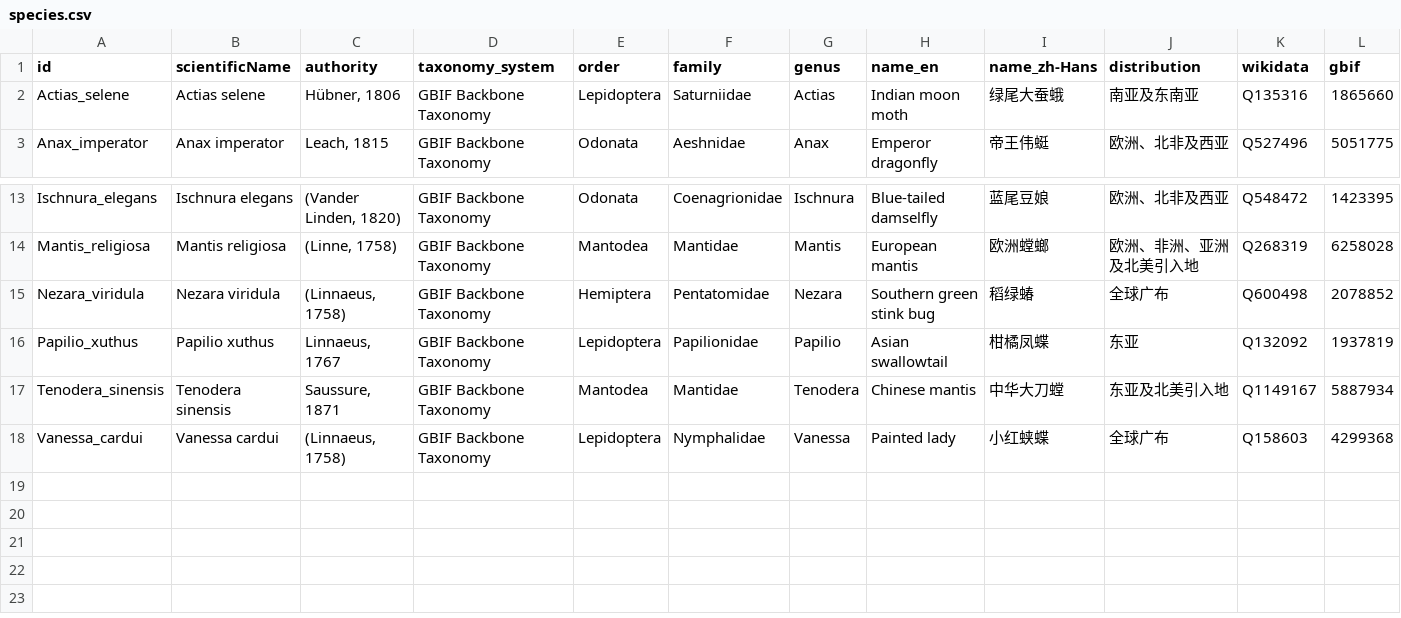
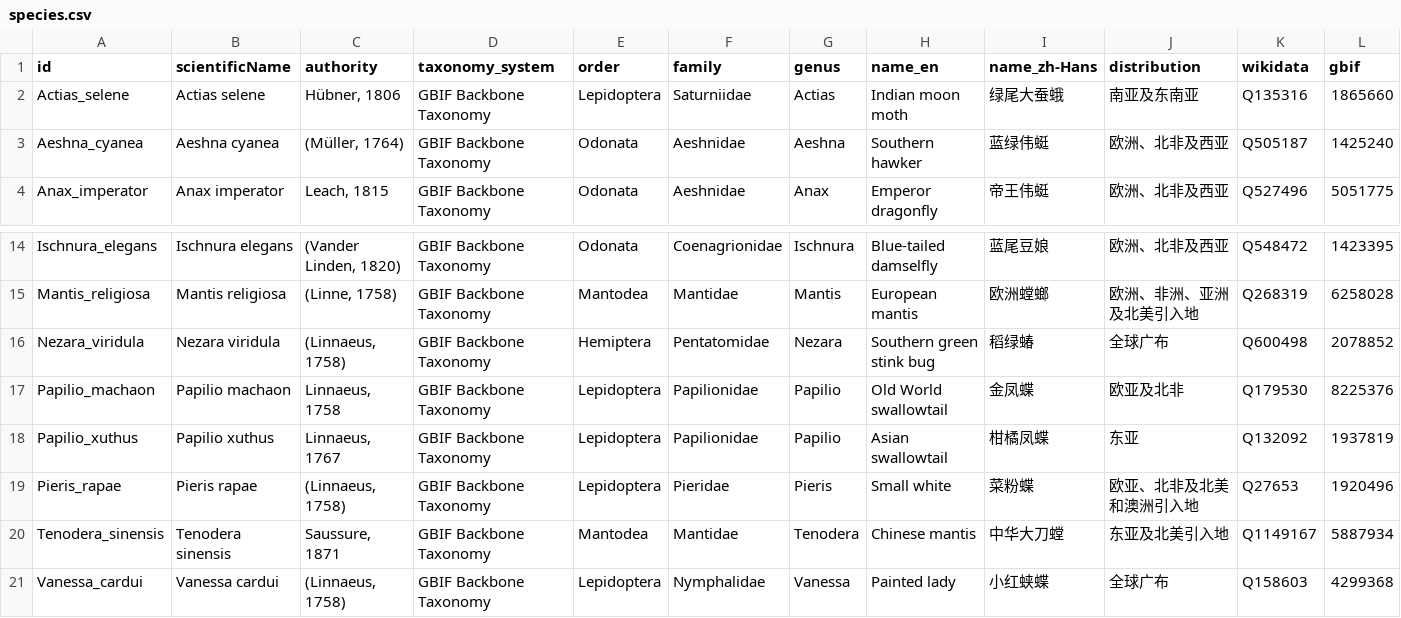
Before and after one commit to hunknownz/intoreal-insect-sticker, a CSV file: data/species.csv, drawn as a sheet; only a part is shown, gaps mark what is left out; rows hold the shown columns only; the diff names each change by its address in the sheet, - before the commit and + after, or states it on an @@ line.

```diff
--- a/data/species.csv
+++ b/data/species.csv
+row 3: Aeshna_cyanea | Aeshna cyanea | (Müller, 1764) | GBIF Backbone Taxonomy | Odonata | Aeshnidae | Aeshna | Southern hawker | 蓝绿伟蜓 | 欧洲、北非及西亚 | Q505187 | 1425240
+row 17: Papilio_machaon | Papilio machaon | Linnaeus, 1758 | GBIF Backbone Taxonomy | Lepidoptera | Papilionidae | Papilio | Old World swallowtail | 金凤蝶 | 欧亚及北非 | Q179530 | 8225376
+row 19: Pieris_rapae | Pieris rapae | (Linnaeus, 1758) | GBIF Backbone Taxonomy | Lepidoptera | Pieridae | Pieris | Small white | 菜粉蝶 | 欧亚、北非及北美和澳洲引入地 | Q27653 | 1920496
```
Also changed, not shown: data/names.csv, 16 other files.
